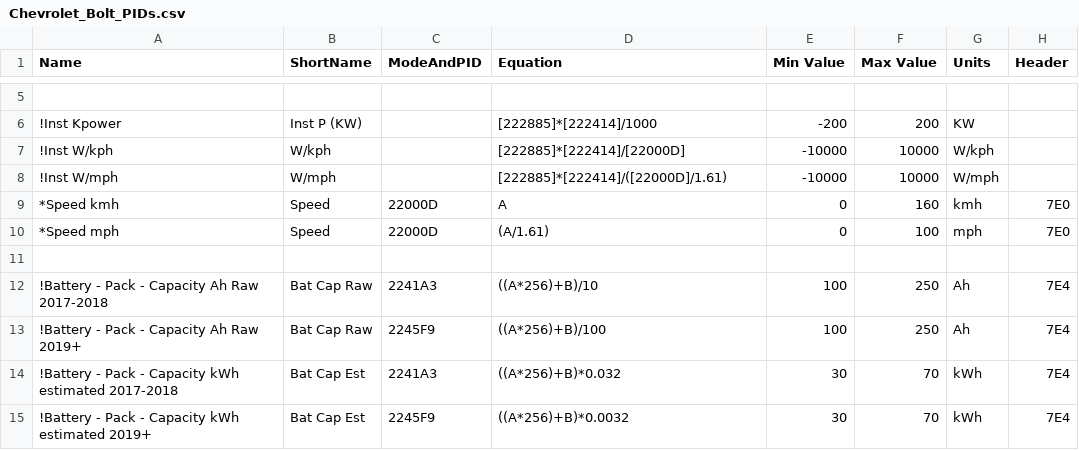
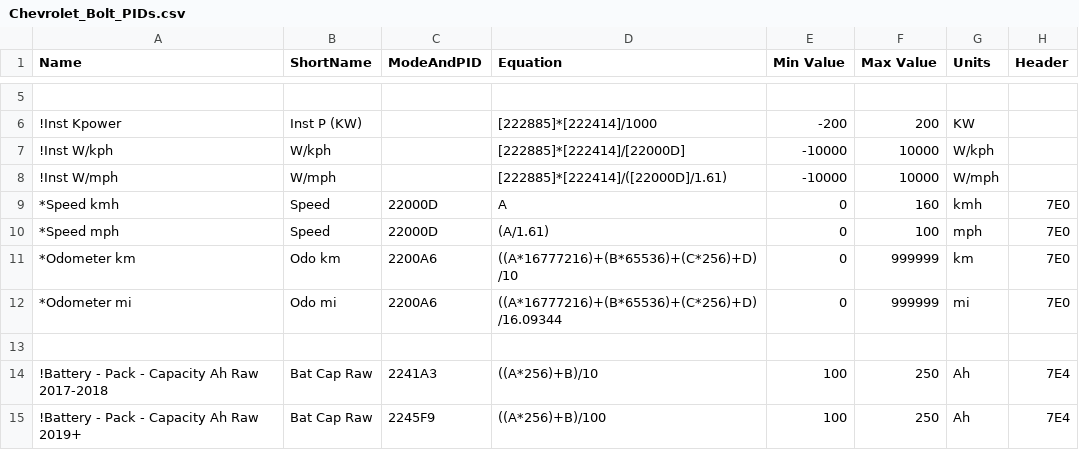
Before and after one commit to DavidBoone/carpi, a CSV file: Chevrolet_Bolt_PIDs.csv, drawn as a sheet; only a part is shown, gaps mark what is left out; the shorter side is filled out with more unchanged rows.

```diff
--- a/Chevrolet_Bolt_PIDs.csv
+++ b/Chevrolet_Bolt_PIDs.csv
@@ -10,2 +10,4 @@ Name,ShortName,ModeAndPID,Equation,Min Value,Max Value,Units,Header
 *Speed mph,Speed,22000D,(A/1.61),0,100,mph,7E0
+*Odometer km,Odo km,2200A6,((A*16777216)+(B*65536)+(C*256)+D)/10,0,999999,km,7E0
+*Odometer mi,Odo mi,2200A6,((A*16777216)+(B*65536)+(C*256)+D)/16.09344,0,999999,mi,7E0
 ,,,,,,,
```
